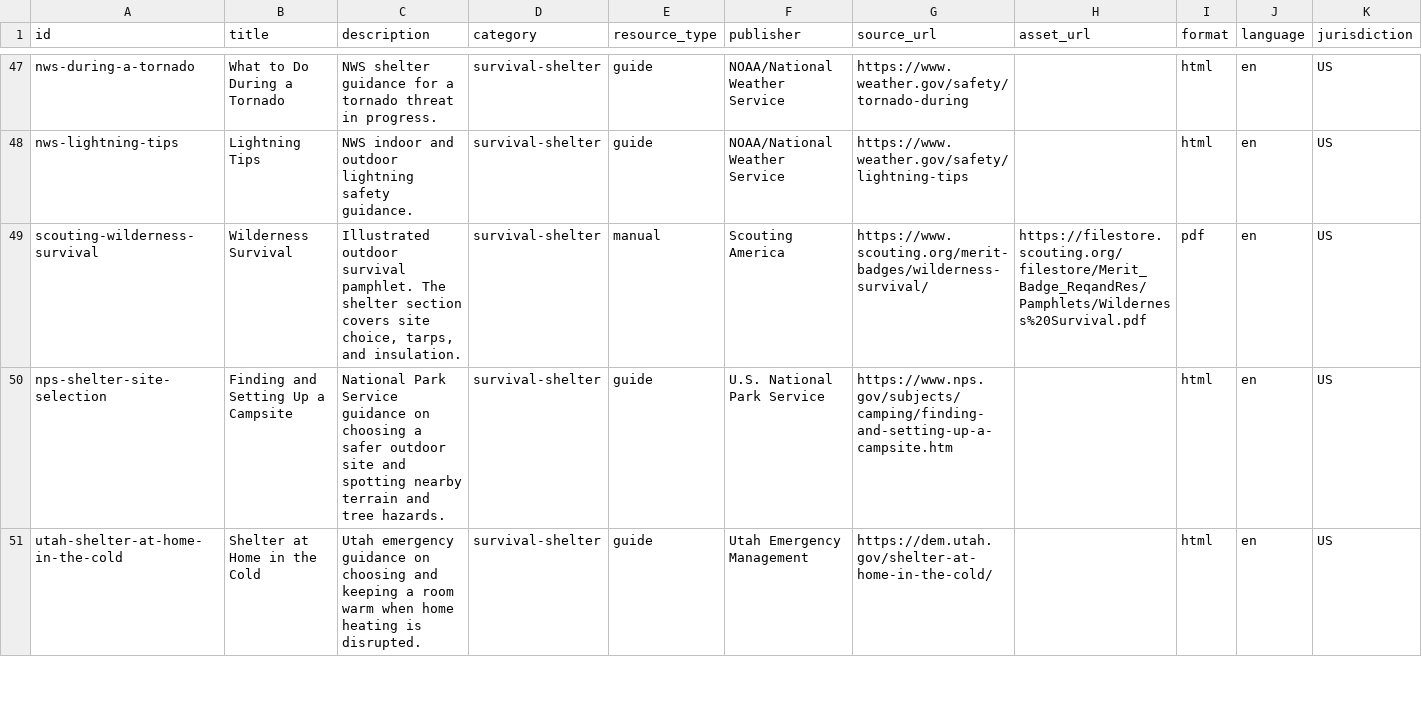
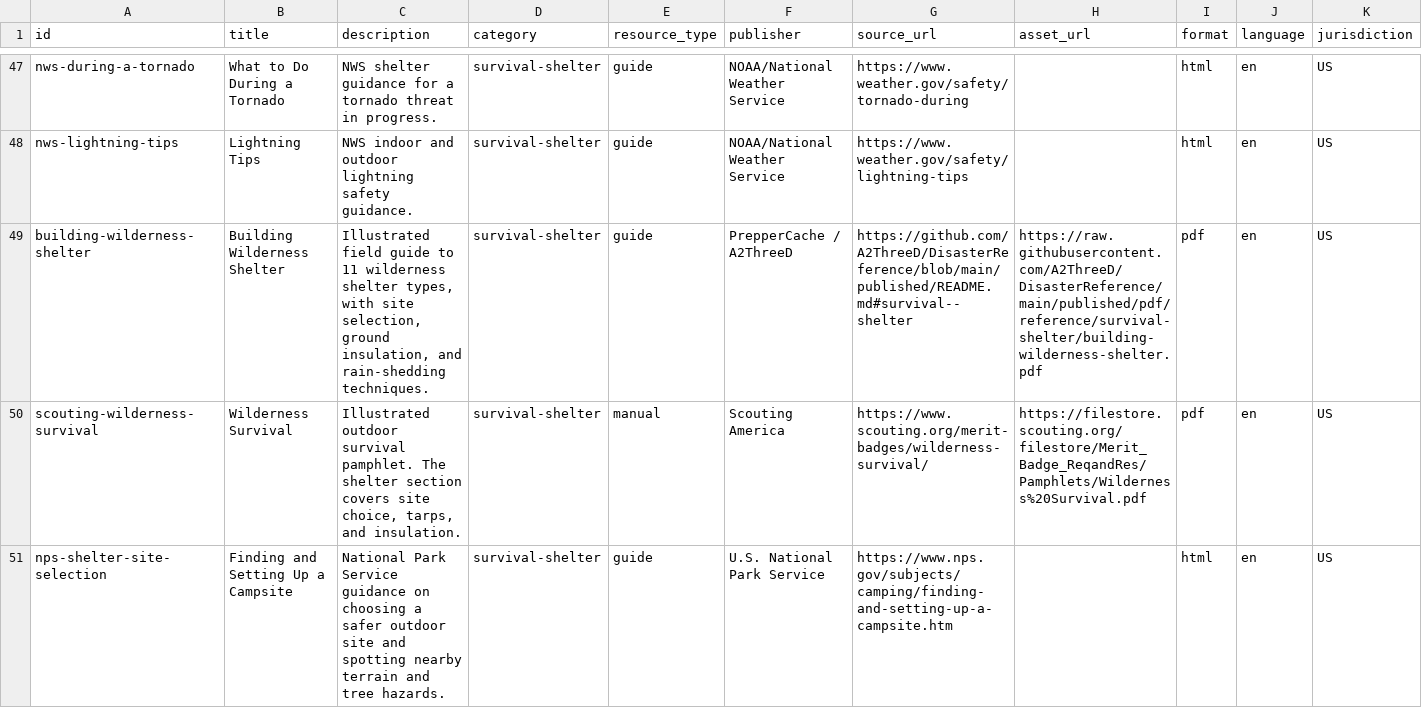
Before and after one commit to A2ThreeD/DisasterReference, a CSV file: catalog/resources.csv, drawn as a sheet; only a part is shown, gaps mark what is left out; the shorter side is filled out with more unchanged rows; rows hold the shown columns only; the diff names each change by its address in the sheet, - before the commit and + after, or states it on an @@ line.

Commit message:
Promote the illustrated wilderness shelter guide to core

```diff
--- a/catalog/resources.csv
+++ b/catalog/resources.csv
+row 49: building-wilderness-shelter | Building Wilderness Shelter | Illustrated field guide to 11 wilderness shelter types, with site selection, ground insulation, and rain-shedding techniques. | survival-shelter | guide | PrepperCache / A2ThreeD | https://github.com/A2ThreeD/DisasterReference/blob/main/published/README.md#survival--shelter | https://raw.githubusercontent.com/A2ThreeD/DisasterReference/main/published/pdf/reference/survival-shelter/building-wilderness-shelter.pdf | pdf | en | US
```
Also changed, not shown: catalog/evidence.csv, catalog/recommended.csv, 7 other files.
